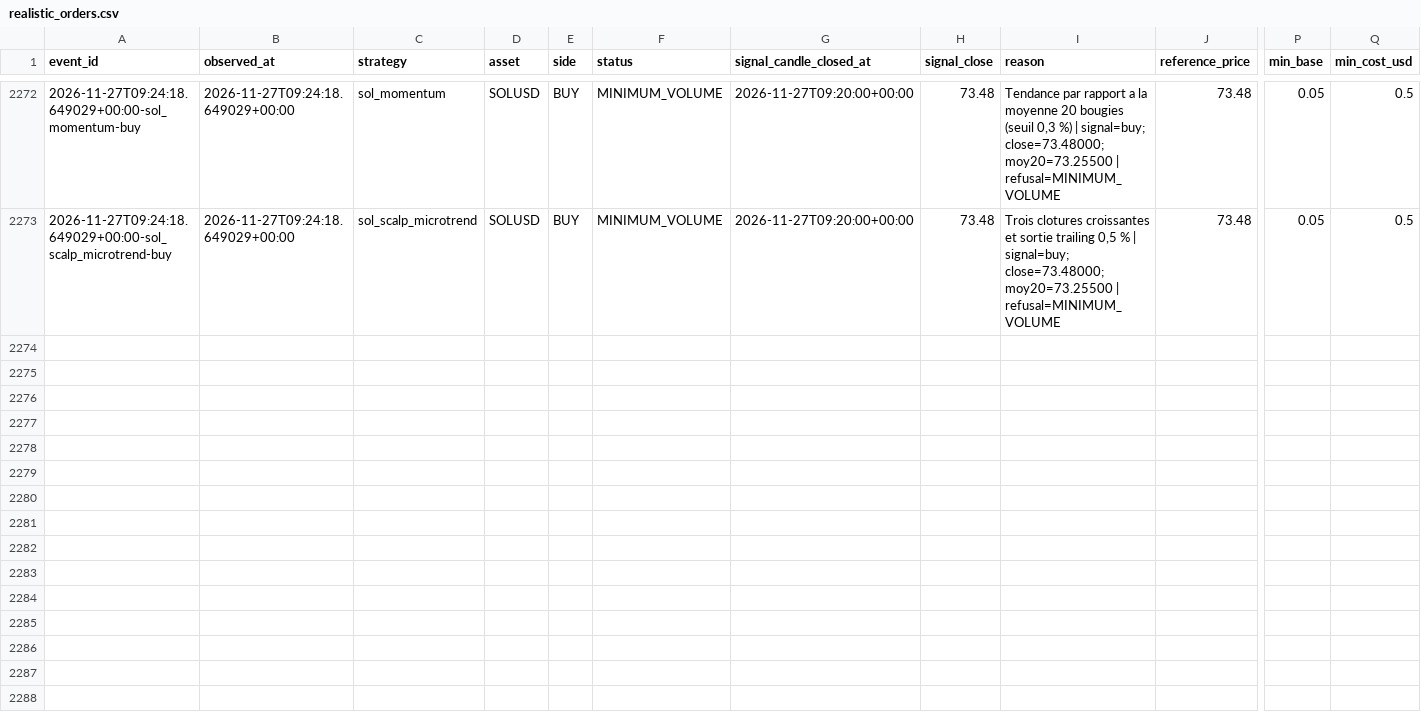
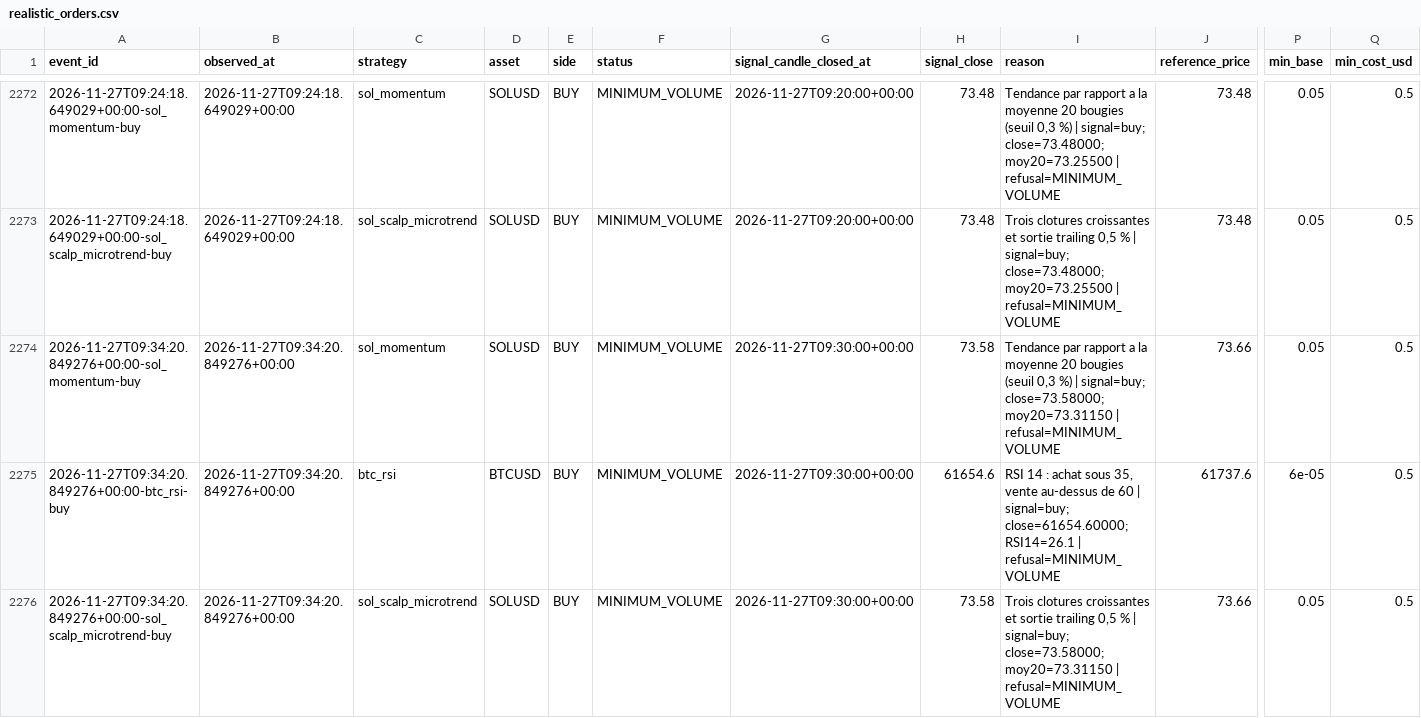
Before and after one commit to SeikoChillBot/AI-Trading, a CSV file: reports/realistic_orders.csv, drawn as a sheet; only a part is shown, gaps mark what is left out; rows hold the shown columns only; the diff names each change by its address in the sheet, - before the commit and + after, or states it on an @@ line.

```diff
--- a/reports/realistic_orders.csv
+++ b/reports/realistic_orders.csv
+row 2274: 2026-11-27T09:34:20.849276+00:00-sol_momentum-buy | 2026-11-27T09:34:20.849276+00:00 | sol_momentum | SOLUSD | BUY | MINIMUM_VOLUME | 2026-11-27T09:30:00+00:00 | 73.58 | Tendance par rapport a la moyenne 20 bougies (seuil 0,3 %) | signal=buy; close=73.58000; moy20=73.31150 | refusal=MINIMUM_VOLUME | 73.66 | 0.05 | 0.5
+row 2275: 2026-11-27T09:34:20.849276+00:00-btc_rsi-buy | 2026-11-27T09:34:20.849276+00:00 | btc_rsi | BTCUSD | BUY | MINIMUM_VOLUME | 2026-11-27T09:30:00+00:00 | 61654.6 | RSI 14 : achat sous 35, vente au-dessus de 60 | signal=buy; close=61654.60000; RSI14=26.1 | refusal=MINIMUM_VOLUME | 61737.6 | 6e-05 | 0.5
+row 2276: 2026-11-27T09:34:20.849276+00:00-sol_scalp_microtrend-buy | 2026-11-27T09:34:20.849276+00:00 | sol_scalp_microtrend | SOLUSD | BUY | MINIMUM_VOLUME | 2026-11-27T09:30:00+00:00 | 73.58 | Trois clotures croissantes et sortie trailing 0,5 % | signal=buy; close=73.58000; moy20=73.31150 | refusal=MINIMUM_VOLUME | 73.66 | 0.05 | 0.5
```
Also changed, not shown: reports/latest.csv, reports/realistic_latest.csv, 15 other files.
